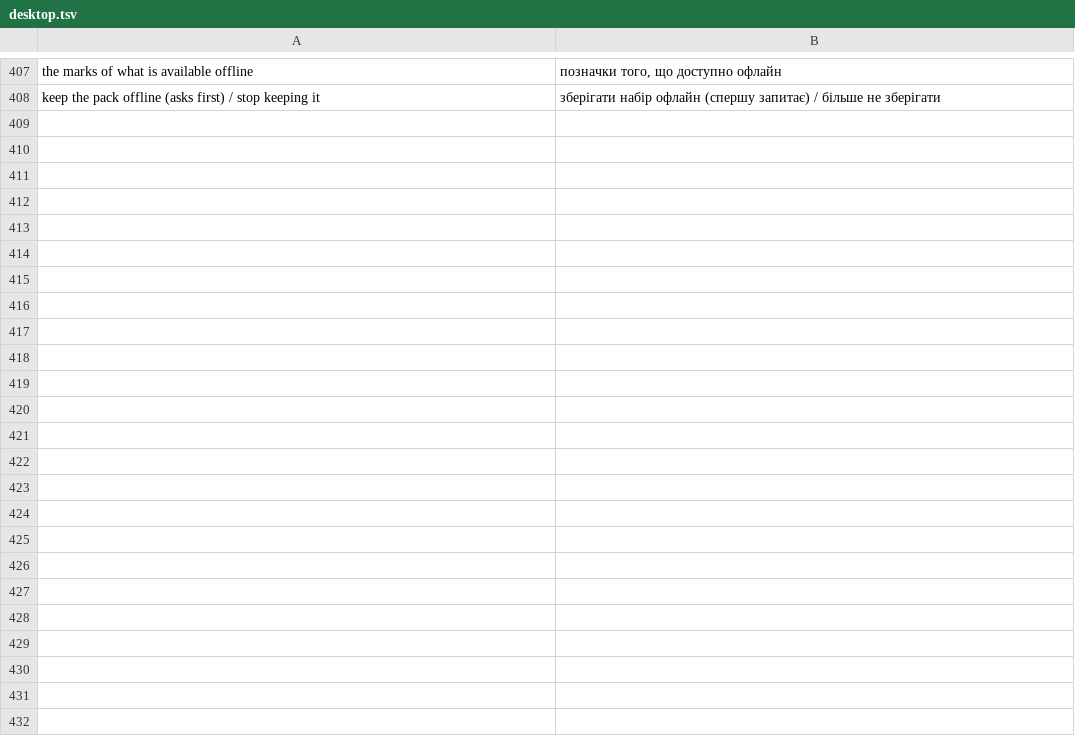
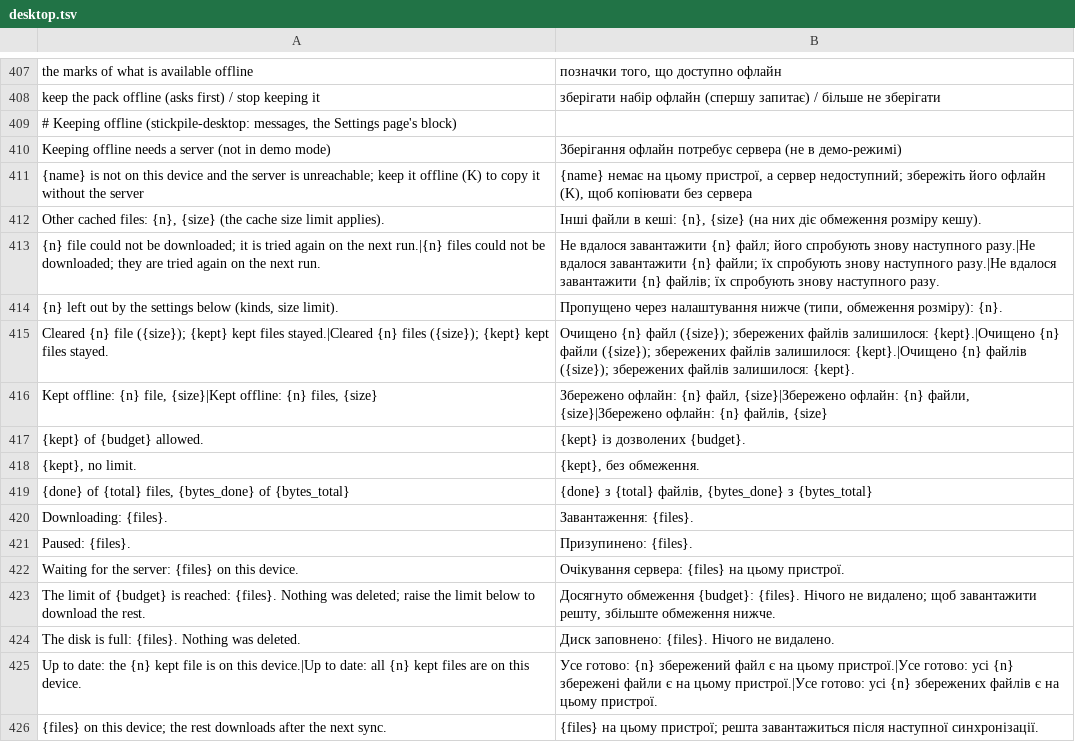
Before and after one commit to Dolfost/stickpile, a TSV file: crates/stickpile-i18n/catalog/uk/desktop.tsv, drawn as a sheet; only a part is shown, gaps mark what is left out.

Commit message:
Run keeping offline through the desktop backend
The Backend trait gets the offline calls of the core (keeps, whose files
are on the device, why an item is kept, the estimate, keep and release,
the downloader, usage, clear cache, remove kept files, the options), the
demo answers that it keeps nothing, and the core backend notes whether
the server answered. A sticker that is not on the device with the server
unreachable is explained (NotOnDevice) instead of named a network error.
offline.rs holds what both resident popups share: the downloader's
schedule and the Settings block in words. Changing the [offline] options
no longer opens a new session.

```diff
--- a/crates/stickpile-i18n/catalog/uk/desktop.tsv
+++ b/crates/stickpile-i18n/catalog/uk/desktop.tsv
@@ -408 +408,19 @@ the marks of what is available offline	позначки того, що дост
 keep the pack offline (asks first) / stop keeping it	зберігати набір офлайн (спершу запитає) / більше не зберігати
+# Keeping offline (stickpile-desktop: messages, the Settings page's block)
+Keeping offline needs a server (not in demo mode)	Зберігання офлайн потребує сервера (не в демо-режимі)
+{name} is not on this device and the server is unreachable; keep it offline (K) to copy it without the server	{name} немає на цьому пристрої, а сервер недоступний; збережіть його офлайн (K), щоб копіювати без сервера
+Other cached files: {n}, {size} (the cache size limit applies).	Інші файли в кеші: {n}, {size} (на них діє обмеження розміру кешу).
+{n} file could not be downloaded; it is tried again on the next run.|{n} files could not be downloaded; they are tried again on the next run.	Не вдалося завантажити {n} файл; його спробують знову наступного разу.|Не вдалося завантажити {n} файли; їх спробують знову наступного разу.|Не вдалося завантажити {n} файлів; їх спробують знову наступного разу.
+{n} left out by the settings below (kinds, size limit).	Пропущено через налаштування нижче (типи, обмеження розміру): {n}.
+Cleared {n} file ({size}); {kept} kept files stayed.|Cleared {n} files ({size}); {kept} kept files stayed.	Очищено {n} файл ({size}); збережених файлів залишилося: {kept}.|Очищено {n} файли ({size}); збережених файлів залишилося: {kept}.|Очищено {n} файлів ({size}); збережених файлів залишилося: {kept}.
+Kept offline: {n} file, {size}|Kept offline: {n} files, {size}	Збережено офлайн: {n} файл, {size}|Збережено офлайн: {n} файли, {size}|Збережено офлайн: {n} файлів, {size}
+{kept} of {budget} allowed.	{kept} із дозволених {budget}.
+{kept}, no limit.	{kept}, без обмеження.
+{done} of {total} files, {bytes_done} of {bytes_total}	{done} з {total} файлів, {bytes_done} з {bytes_total}
+Downloading: {files}.	Завантаження: {files}.
+Paused: {files}.	Призупинено: {files}.
+Waiting for the server: {files} on this device.	Очікування сервера: {files} на цьому пристрої.
+The limit of {budget} is reached: {files}. Nothing was deleted; raise the limit below to download the rest.	Досягнуто обмеження {budget}: {files}. Нічого не видалено; щоб завантажити решту, збільште обмеження нижче.
+The disk is full: {files}. Nothing was deleted.	Диск заповнено: {files}. Нічого не видалено.
+Up to date: the {n} kept file is on this device.|Up to date: all {n} kept files are on this device.	Усе готово: {n} збережений файл є на цьому пристрої.|Усе готово: усі {n} збережені файли є на цьому пристрої.|Усе готово: усі {n} збережених файлів є на цьому пристрої.
+{files} on this device; the rest downloads after the next sync.	{files} на цьому пристрої; решта завантажиться після наступної синхронізації.
```
Also changed, not shown: 4 other files.
